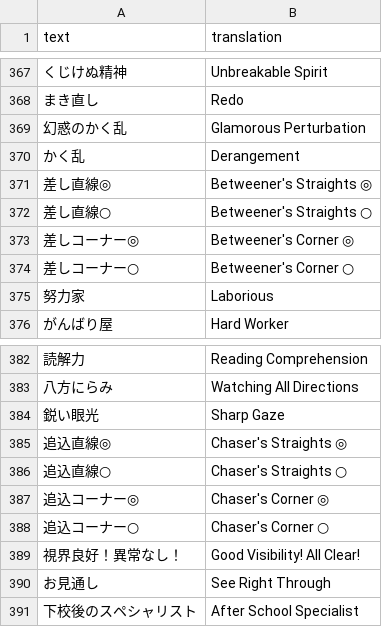
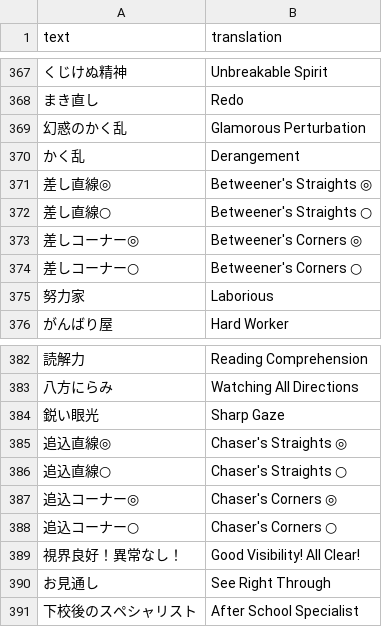
Before and after one commit to noccu/umamusume-db-translate, a CSV file: src/data/skill-name.csv, drawn as a sheet; only a part is shown, gaps mark what is left out; the diff covers the shown part only.

```diff
--- a/src/data/skill-name.csv
+++ b/src/data/skill-name.csv
@@ -372,4 +372,4 @@
 "差し直線○","Betweener's Straights ○"
-"差しコーナー◎","Betweener's Corner ◎"
-"差しコーナー○","Betweener's Corner ○"
+"差しコーナー◎","Betweener's Corners ◎"
+"差しコーナー○","Betweener's Corners ○"
 "努力家","Laborious"
@@ -386,4 +386,4 @@
 "追込直線○","Chaser's Straights ○"
-"追込コーナー◎","Chaser's Corner ◎"
-"追込コーナー○","Chaser's Corner ○"
+"追込コーナー◎","Chaser's Corners ◎"
+"追込コーナー○","Chaser's Corners ○"
 "視界良好！異常なし！","Good Visibility! All Clear!"
```
Also changed, not shown: 10 edited cells elsewhere in this file.
